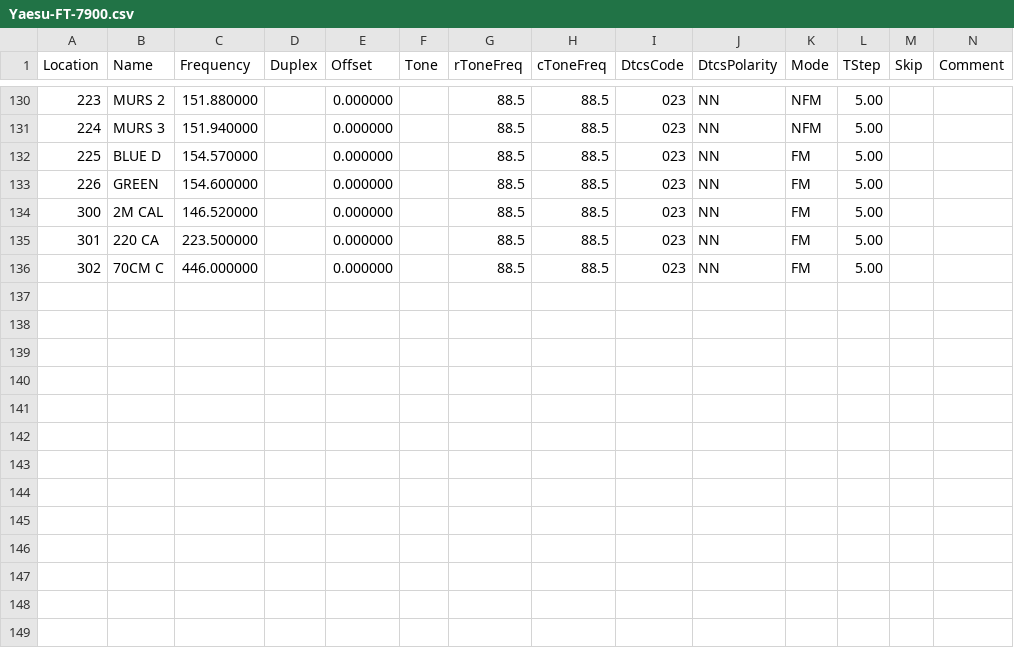
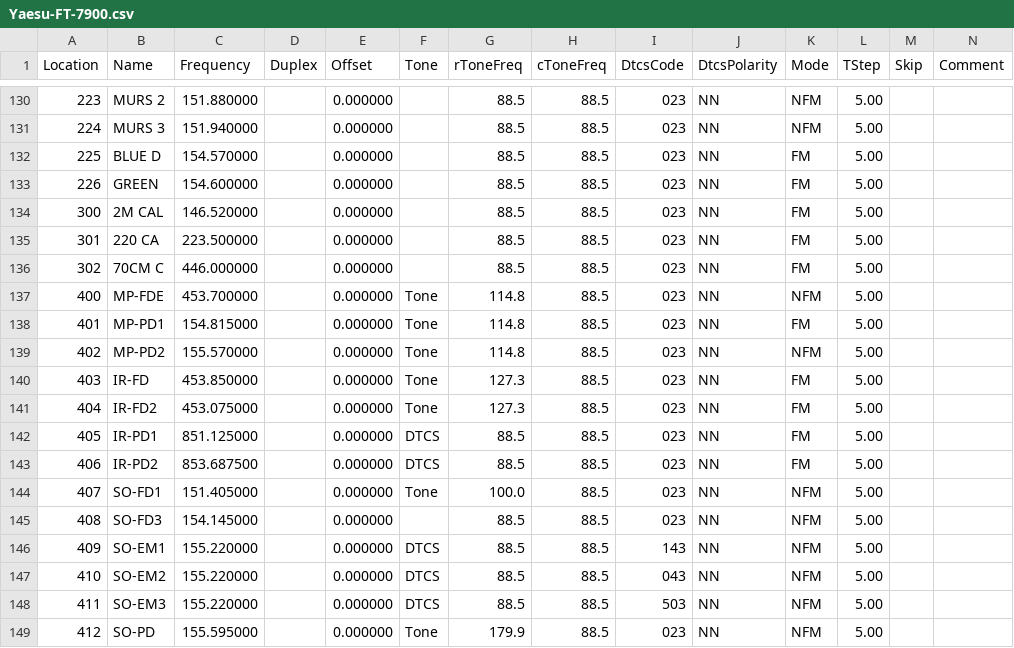
Before and after one commit to AaronTraas/radio-config, a CSV file: yaesu-ft7900r/Yaesu-FT-7900.csv, drawn as a sheet; only a part is shown, gaps mark what is left out; rows hold the shown columns only; the diff names each change by its address in the sheet, - before the commit and + after, or states it on an @@ line.

```diff
--- a/yaesu-ft7900r/Yaesu-FT-7900.csv
+++ b/yaesu-ft7900r/Yaesu-FT-7900.csv
+row 137: 400 | MP-FDE | 453.700000 |  | 0.000000 | Tone | 114.8 | 88.5 | 023 | NN | NFM | 5.00
+row 138: 401 | MP-PD1 | 154.815000 |  | 0.000000 | Tone | 114.8 | 88.5 | 023 | NN | FM | 5.00
+row 139: 402 | MP-PD2 | 155.570000 |  | 0.000000 | Tone | 114.8 | 88.5 | 023 | NN | NFM | 5.00
+row 140: 403 | IR-FD | 453.850000 |  | 0.000000 | Tone | 127.3 | 88.5 | 023 | NN | FM | 5.00
+row 141: 404 | IR-FD2 | 453.075000 |  | 0.000000 | Tone | 127.3 | 88.5 | 023 | NN | FM | 5.00
+row 142: 405 | IR-PD1 | 851.125000 |  | 0.000000 | DTCS | 88.5 | 88.5 | 023 | NN | FM | 5.00
+row 143: 406 | IR-PD2 | 853.687500 |  | 0.000000 | DTCS | 88.5 | 88.5 | 023 | NN | FM | 5.00
+row 144: 407 | SO-FD1 | 151.405000 |  | 0.000000 | Tone | 100.0 | 88.5 | 023 | NN | NFM | 5.00
+row 145: 408 | SO-FD3 | 154.145000 |  | 0.000000 |  | 88.5 | 88.5 | 023 | NN | NFM | 5.00
+row 146: 409 | SO-EM1 | 155.220000 |  | 0.000000 | DTCS | 88.5 | 88.5 | 143 | NN | NFM | 5.00
+row 147: 410 | SO-EM2 | 155.220000 |  | 0.000000 | DTCS | 88.5 | 88.5 | 043 | NN | NFM | 5.00
+row 148: 411 | SO-EM3 | 155.220000 |  | 0.000000 | DTCS | 88.5 | 88.5 | 503 | NN | NFM | 5.00
+row 149: 412 | SO-PD | 155.595000 |  | 0.000000 | Tone | 179.9 | 88.5 | 023 | NN | NFM | 5.00
```
Also changed, not shown: 2 other files.
